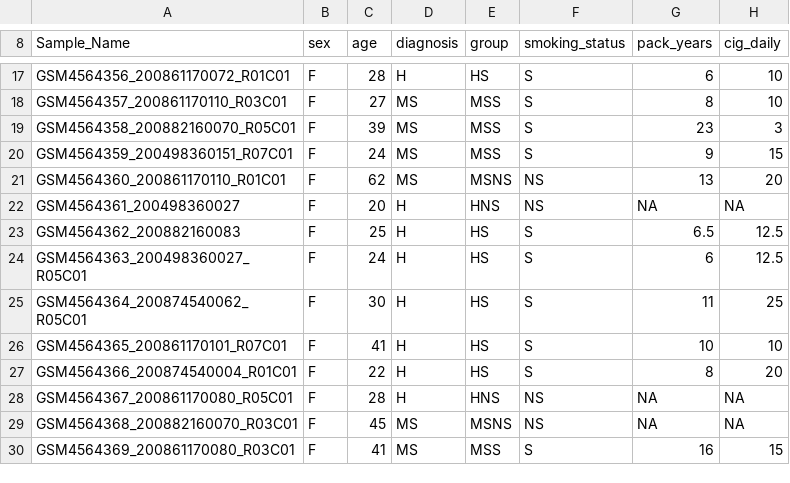
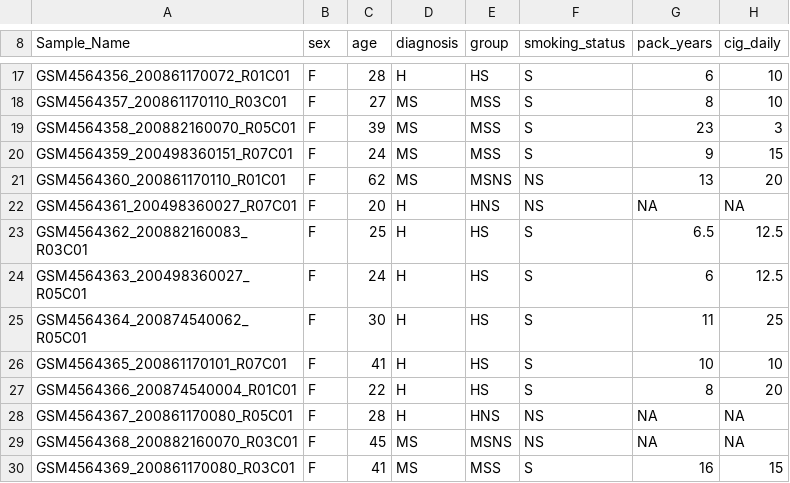
Before and after one commit to kfeng52/MBI4650A, a CSV file: GSE151017_RAW.csv, drawn as a sheet; only a part is shown, gaps mark what is left out; the diff names each change by its address in the sheet, - before the commit and + after, or states it on an @@ line.

Commit message:
final csv update hopefully

```diff
--- a/GSE151017_RAW.csv
+++ b/GSE151017_RAW.csv
-A22 (Sample_Name): GSM4564361_200498360027
+A22 (Sample_Name): GSM4564361_200498360027_R07C01
-A23 (Sample_Name): GSM4564362_200882160083
+A23 (Sample_Name): GSM4564362_200882160083_R03C01
```
